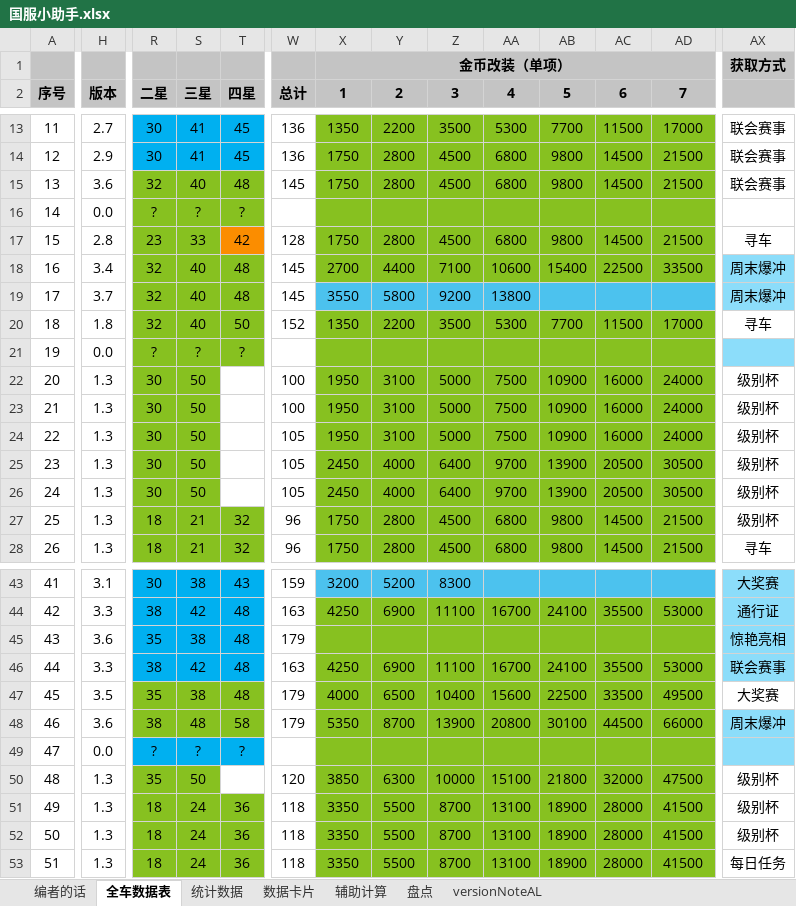
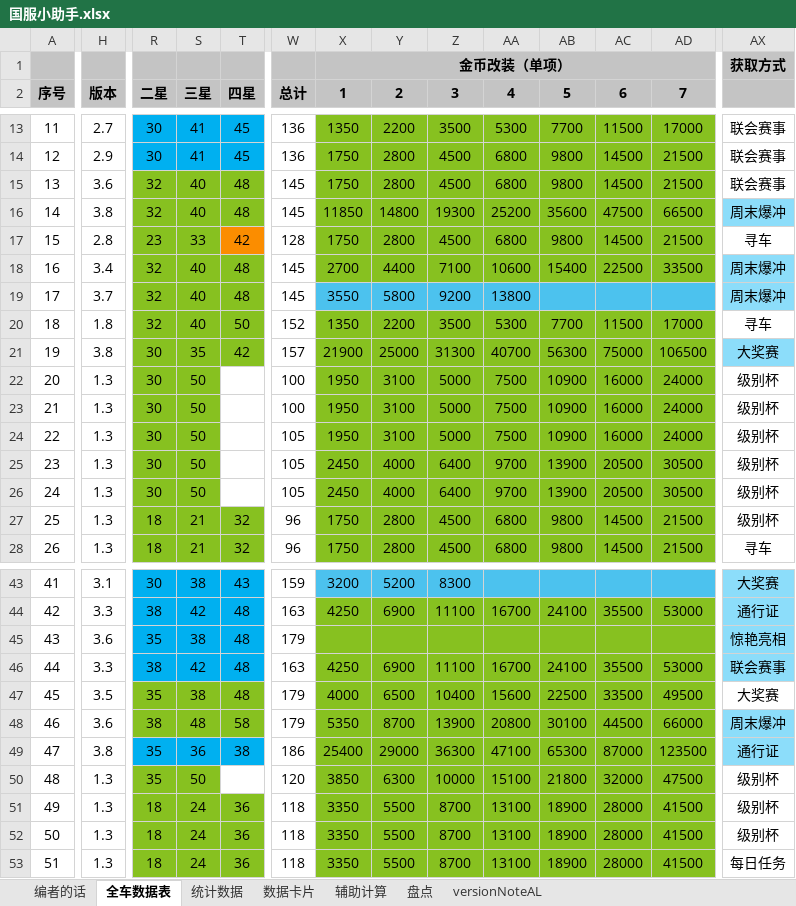
Before and after one commit to a9helper/a9-data, an Excel workbook: 国服小助手.xlsx, sheet 全车数据表, drawn as a sheet; only a part is shown, gaps mark what is left out; values as stored, in another font and other column widths than the file's, no borders; the diff covers the shown part only; the diff names each change by its address in the sheet, - before the commit and + after, or states it on an @@ line.

```diff
--- a/国服小助手.xlsx (sheet 全车数据表)
+++ b/国服小助手.xlsx (sheet 全车数据表)
-H16 (版本): 0.0
+H16 (版本): 3.8
-R16 (二星): ?
+R16 (二星): 32
-S16 (三星): ?
+S16 (三星): 40
-T16 (四星): ?
+T16 (四星): 48
-W16 (总计): (empty)
+W16 (总计): 145
-X16 (1): (empty)
+X16 (1): 11850
-Y16 (2): (empty)
+Y16 (2): 14800
-Z16 (3): (empty)
+Z16 (3): 19300
-AA16 (4): (empty)
+AA16 (4): 25200
-AB16 (5): (empty)
+AB16 (5): 35600
-AC16 (6): (empty)
+AC16 (6): 47500
-AD16 (7): (empty)
+AD16 (7): 66500
-AX16: (empty)
+AX16: 周末爆冲
-AX16 fill: none
+AX16 fill: #8CDDFA
-H21 (版本): 0.0
+H21 (版本): 3.8
-R21 (二星): ?
+R21 (二星): 30
-S21 (三星): ?
+S21 (三星): 35
-T21 (四星): ?
+T21 (四星): 42
-W21 (总计): (empty)
+W21 (总计): 157
-X21 (1): (empty)
+X21 (1): 21900
-Y21 (2): (empty)
+Y21 (2): 25000
-Z21 (3): (empty)
+Z21 (3): 31300
-AA21 (4): (empty)
+AA21 (4): 40700
-AB21 (5): (empty)
+AB21 (5): 56300
-AC21 (6): (empty)
+AC21 (6): 75000
-AD21 (7): (empty)
+AD21 (7): 106500
-AX21: (empty)
+AX21: 大奖赛
-H49 (版本): 0.0
+H49 (版本): 3.8
-R49 (二星): ?
+R49 (二星): 35
-S49 (三星): ?
+S49 (三星): 36
-T49 (四星): ?
+T49 (四星): 38
-W49 (总计): (empty)
+W49 (总计): 186
-X49 (1): (empty)
+X49 (1): 25400
-Y49 (2): (empty)
+Y49 (2): 29000
-Z49 (3): (empty)
+Z49 (3): 36300
-AA49 (4): (empty)
+AA49 (4): 47100
-AB49 (5): (empty)
+AB49 (5): 65300
-AC49 (6): (empty)
+AC49 (6): 87000
-AD49 (7): (empty)
+AD49 (7): 123500
-AX49: (empty)
+AX49: 通行证
```
Also changed, not shown: 151 edited cells and cell formats elsewhere in this sheet, sheet 数据卡片, sheet 统计数据, sheet versionNoteAL, 国际服小助手.xlsx.
